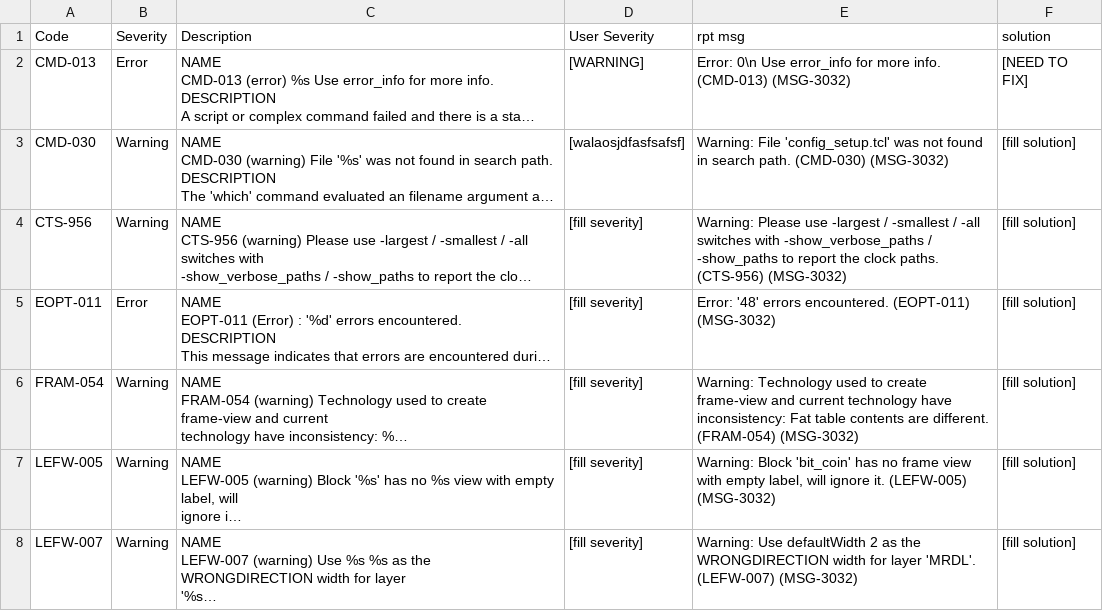
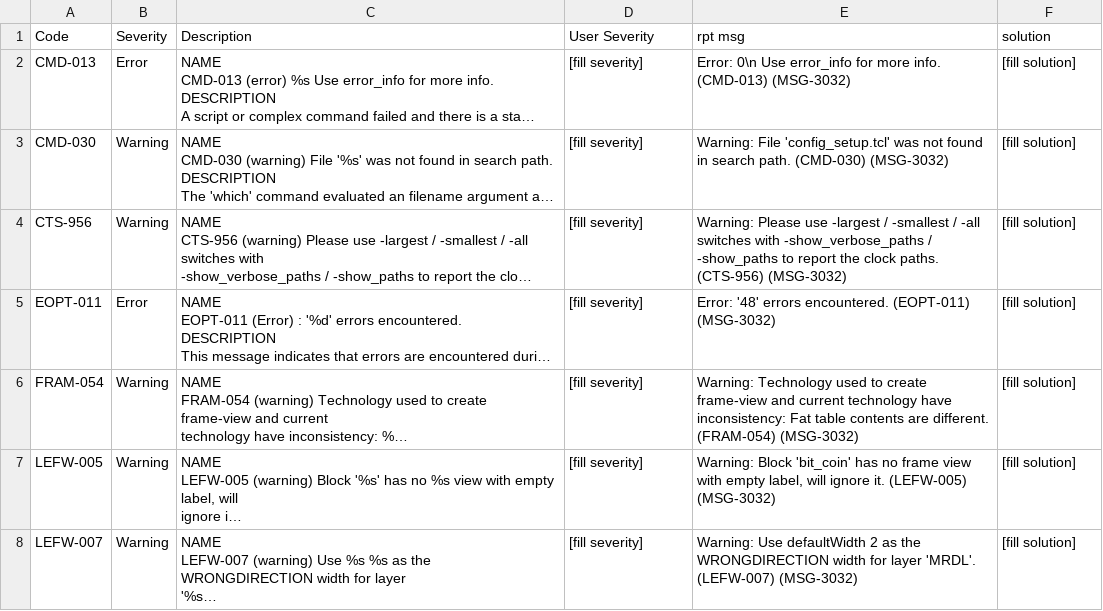
Before and after one commit to jc5555-sudo/Script_Test, a CSV file: logs_report/timing_eco_summary.csv, drawn as a sheet; only a part is shown; long unchanged cells end in …; the diff names each change by its address in the sheet, - before the commit and + after, or states it on an @@ line.

```diff
--- a/logs_report/timing_eco_summary.csv
+++ b/logs_report/timing_eco_summary.csv
-D2 (User Severity): [WARNING]
+D2 (User Severity): [fill severity]
-F2 (solution): [NEED TO FIX]
+F2 (solution): [fill solution]
-D3 (User Severity): [walaosjdfasfsafsf]
+D3 (User Severity): [fill severity]
```
Also changed, not shown: 28 other files.
